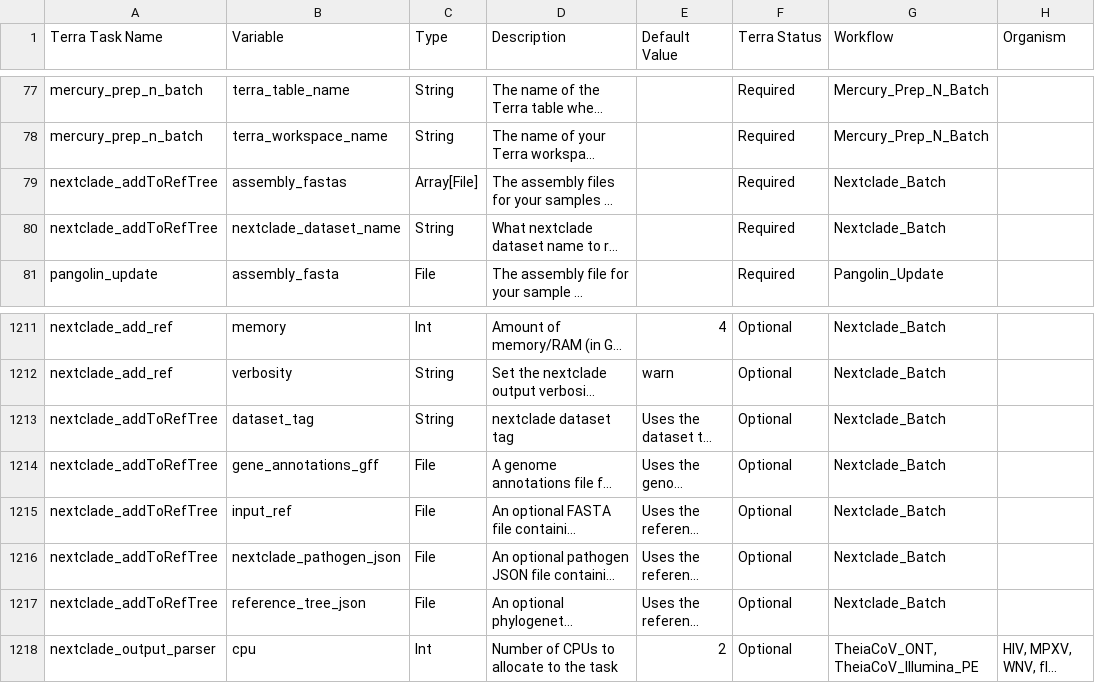
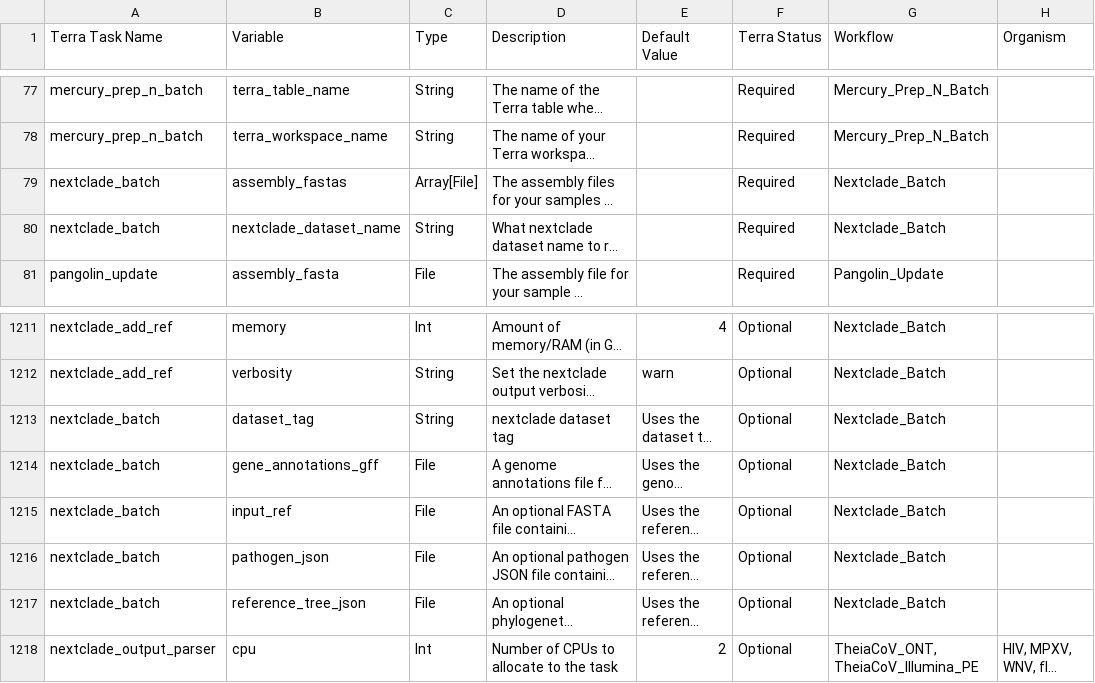
Before and after one commit to theiagen/public_health_bioinformatics, a TSV file: docs/assets/tables/all_inputs.tsv, drawn as a sheet; only a part is shown, gaps mark what is left out; long unchanged cells end in …; the diff names each change by its address in the sheet, - before the commit and + after, or states it on an @@ line.

Commit message:
change input names for uniformity, update inputs.tsv

```diff
--- a/docs/assets/tables/all_inputs.tsv
+++ b/docs/assets/tables/all_inputs.tsv
-A79:A80 (Terra Task Name): nextclade_addToRefTree
+A79:A80 (Terra Task Name): nextclade_batch
-A1213:A1217 (Terra Task Name): nextclade_addToRefTree
+A1213:A1217 (Terra Task Name): nextclade_batch
-B1216 (Variable): nextclade_pathogen_json
+B1216 (Variable): pathogen_json
```
Also changed, not shown: 2 other files.
